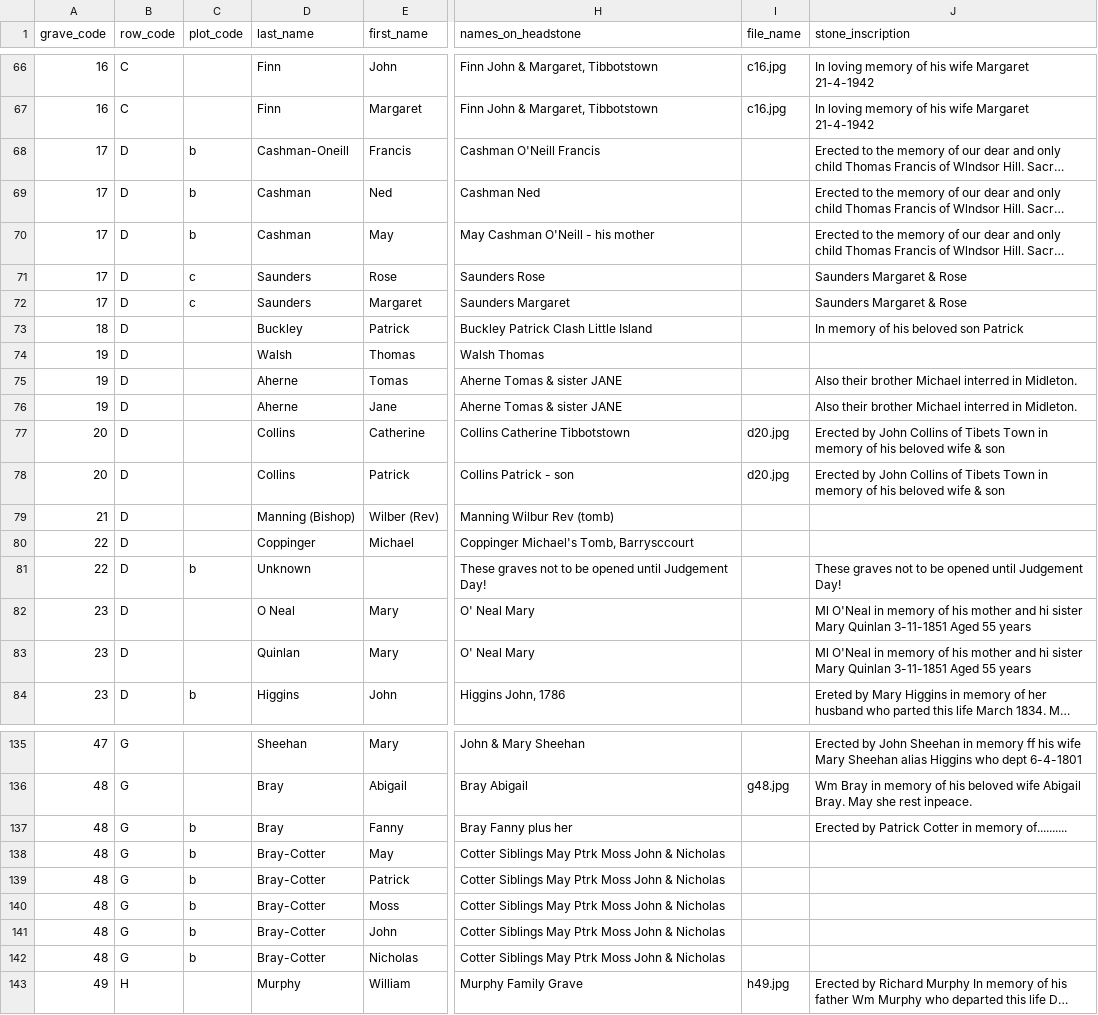
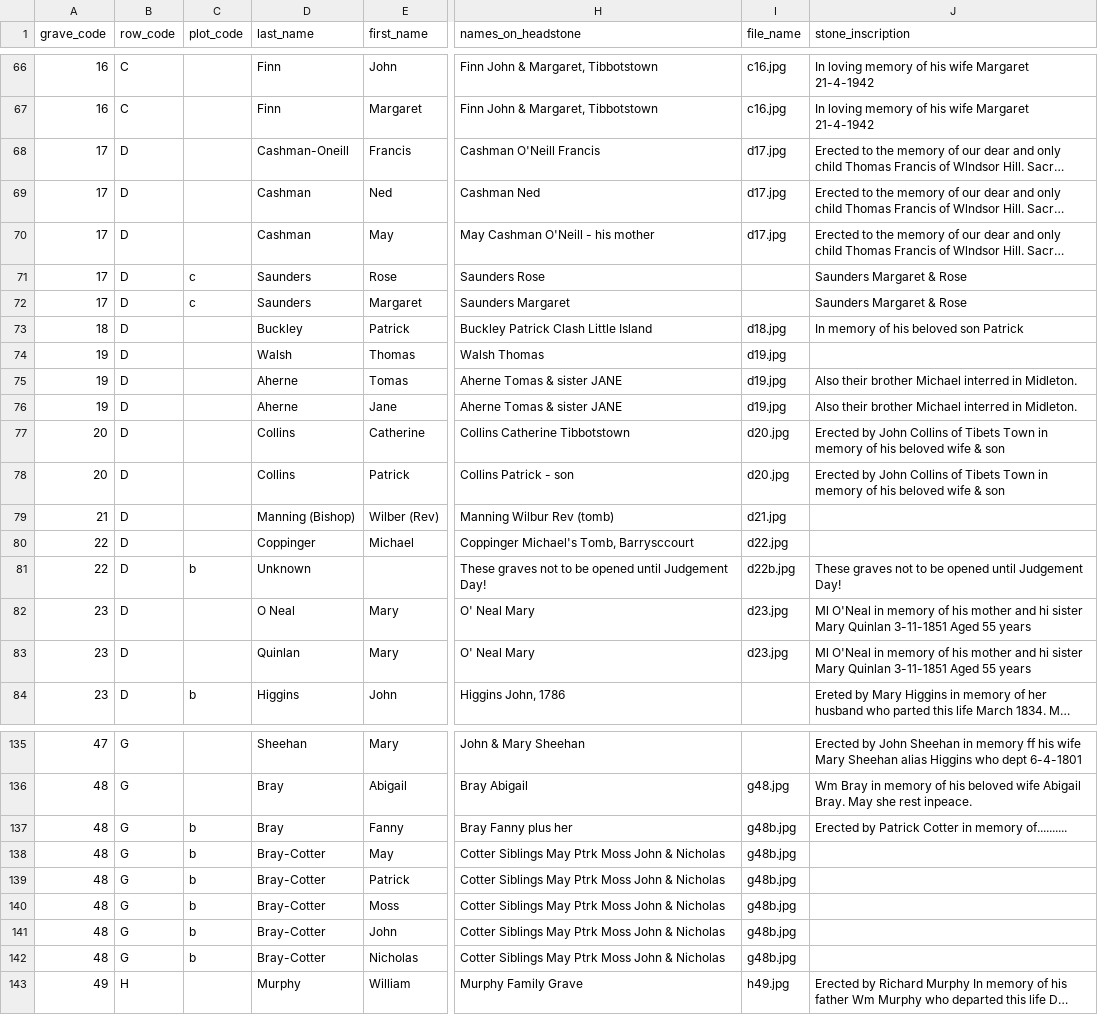
Before and after one commit to duinneacha/templecurraheen-website, a CSV file: assets/list/templecurraheen_stones_and_registers.csv, drawn as a sheet; only a part is shown, gaps mark what is left out; long unchanged cells end in …; the diff covers the shown part only; the diff names each change by its address in the sheet, - before the commit and + after, or states it on an @@ line.

```diff
--- a/assets/list/templecurraheen_stones_and_registers.csv
+++ b/assets/list/templecurraheen_stones_and_registers.csv
-C68:C70 (plot_code): b
+C68:C70 (plot_code): (empty)
-I68:I70 (file_name): (empty)
+I68:I70 (file_name): d17.jpg
-I73 (file_name): (empty)
+I73 (file_name): d18.jpg
-I74:I76 (file_name): (empty)
+I74:I76 (file_name): d19.jpg
-I79 (file_name): (empty)
+I79 (file_name): d21.jpg
-I80 (file_name): (empty)
+I80 (file_name): d22.jpg
-I81 (file_name): (empty)
+I81 (file_name): d22b.jpg
-I82:I83 (file_name): (empty)
+I82:I83 (file_name): d23.jpg
-I137:I142 (file_name): (empty)
+I137:I142 (file_name): g48b.jpg
```
Also changed, not shown: 54 edited cells elsewhere in this file, 12 other files.
